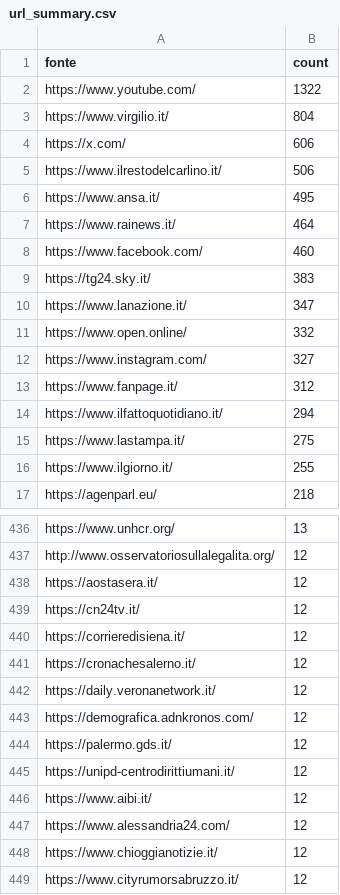
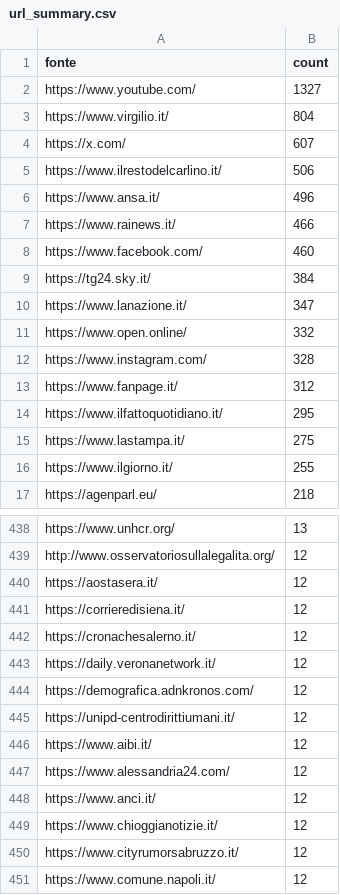
Before and after one commit to ondata/parole_che_uccidono, a CSV file: data/url_summary.csv, drawn as a sheet; only a part is shown, gaps mark what is left out; the shorter side is filled out with more unchanged rows; the diff covers the shown part only.

```diff
--- a/data/url_summary.csv
+++ b/data/url_summary.csv
@@ -1,15 +1,15 @@
 fonte,count
-https://www.youtube.com/,1322
+https://www.youtube.com/,1327
 https://www.virgilio.it/,804
-https://x.com/,606
+https://x.com/,607
 https://www.ilrestodelcarlino.it/,506
-https://www.ansa.it/,495
-https://www.rainews.it/,464
+https://www.ansa.it/,496
+https://www.rainews.it/,466
 https://www.facebook.com/,460
-https://tg24.sky.it/,383
+https://tg24.sky.it/,384
 https://www.lanazione.it/,347
 https://www.open.online/,332
-https://www.instagram.com/,327
+https://www.instagram.com/,328
 https://www.fanpage.it/,312
-https://www.ilfattoquotidiano.it/,294
+https://www.ilfattoquotidiano.it/,295
 https://www.lastampa.it/,275
@@ -438,3 +440,2 @@ http://www.osservatoriosullalegalita.org/,12
 https://aostasera.it/,12
-https://cn24tv.it/,12
 https://corrieredisiena.it/,12
@@ -443,3 +444,2 @@ https://daily.veronanetwork.it/,12
 https://demografica.adnkronos.com/,12
-https://palermo.gds.it/,12
 https://unipd-centrodirittiumani.it/,12
@@ -447,2 +447,3 @@ https://www.aibi.it/,12
 https://www.alessandria24.com/,12
+https://www.anci.it/,12
 https://www.chioggianotizie.it/,12
```
Also changed, not shown: 40 added rows, 29 removed rows and 2 edited cells elsewhere in this file, 1 other file.
